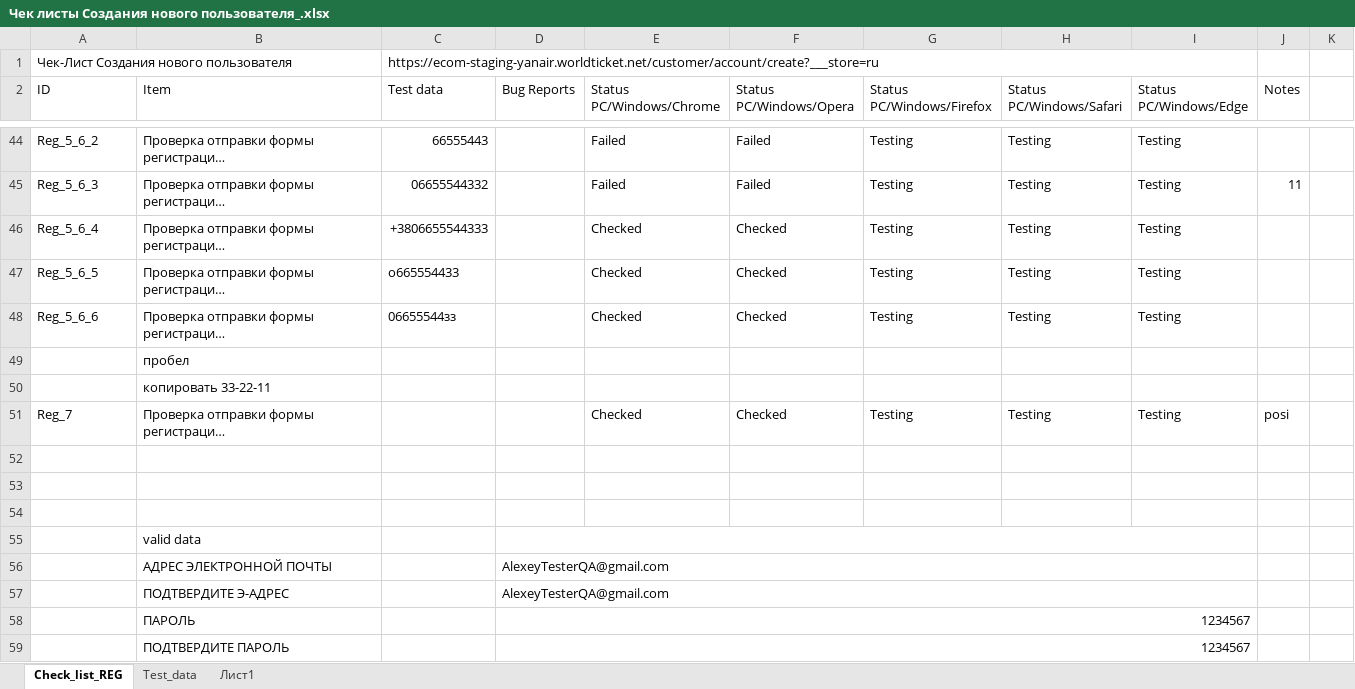
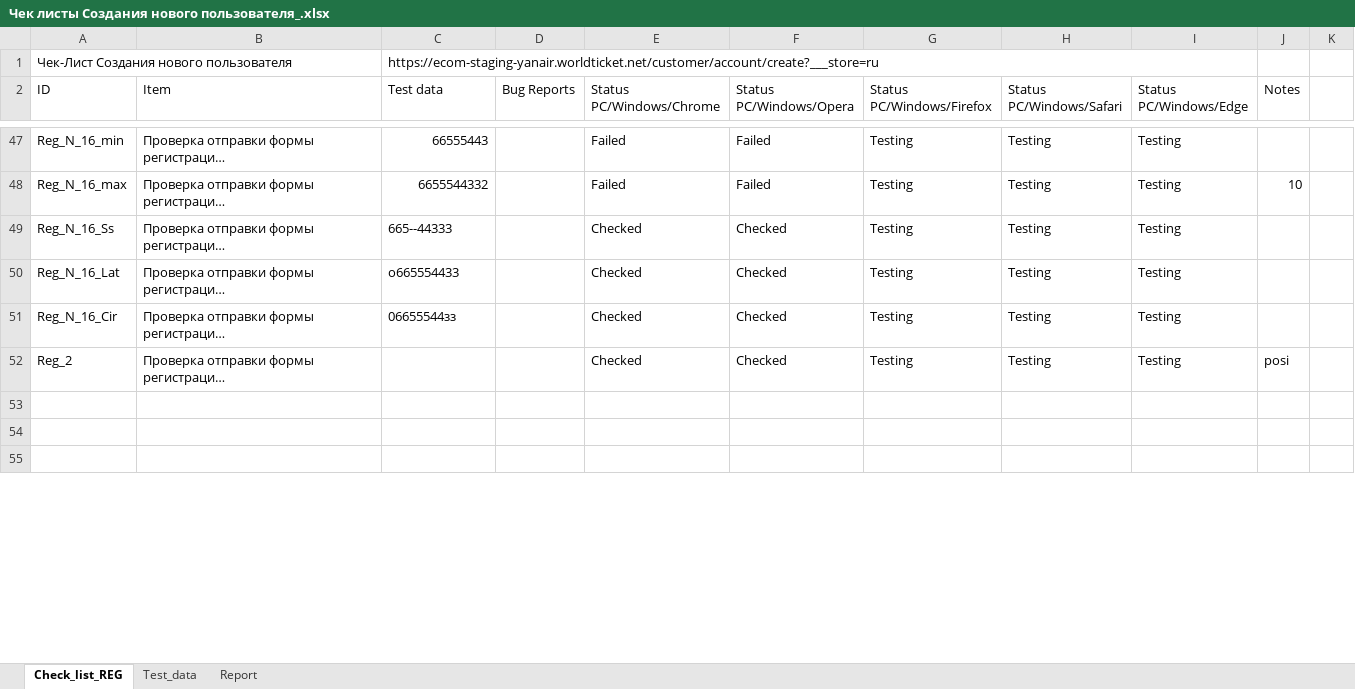
Before and after one commit to ambu550/Booking_Project, an Excel workbook: _1/Чек листы Создания нового пользователя_.xlsx, sheet Check_list_REG, drawn as a sheet; only a part is shown, gaps mark what is left out; long unchanged cells end in …; values as stored, in another font and other column widths than the file's, no cell formats; conditional formats not drawn; removed rows and columns are numbered as before the commit, all else as after; the diff covers the shown part only; the diff names each change by its address in the sheet, - before the commit and + after, or states it on an @@ line.

```diff
--- a/_1/Чек листы Создания нового пользователя_.xlsx (sheet Check_list_REG)
+++ b/_1/Чек листы Создания нового пользователя_.xlsx (sheet Check_list_REG)
-sheet tab: Лист1
+sheet tab: Report
-A47 (ID): Reg_5_6_2
+A47 (ID): Reg_N_16_min
-A48 (ID): Reg_5_6_3
+A48 (ID): Reg_N_16_max
-C48 (Test data): 06655544332
+C48 (Test data): 6655544332
-J48 (Notes): 11
+J48 (Notes): 10
-A49 (ID): Reg_5_6_4
+A49 (ID): Reg_N_16_Ss
-C49 (Test data): +3806655544333
+C49 (Test data): 665--44333
-A50 (ID): Reg_5_6_5
+A50 (ID): Reg_N_16_Lat
-A51 (ID): Reg_5_6_6
+A51 (ID): Reg_N_16_Cir
@@ row 49 moved to row 66: пробел @@
-row 50:  | копировать 33-22-11
-A52 (ID): Reg_7
+A52 (ID): Reg_2
-row 55:  | valid data
-row 56:  | АДРЕС ЭЛЕКТРОННОЙ ПОЧТЫ |  | AlexeyTesterQA@gmail.com
-row 57:  | ПОДТВЕРДИТЕ Э-АДРЕС |  | AlexeyTesterQA@gmail.com
-row 58:  | ПАРОЛЬ |  | 1234567
-row 59:  | ПОДТВЕРДИТЕ ПАРОЛЬ |  | 1234567
```
Also changed, not shown: 14 added rows, 7 removed rows, 51 edited cells and merged cells elsewhere in this sheet, sheet Report, sheet Test_data, cell formats, formulas that keep their value, charts or pictures, _1/TC/Test Case Авторизация_.xlsx, _1/Чек листы Авторизация.xlsx, 2 other files.
